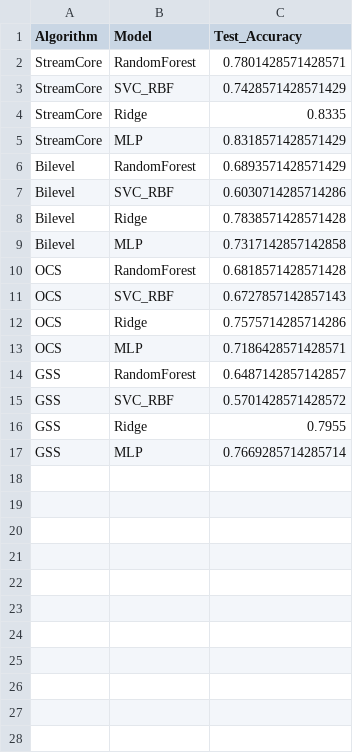
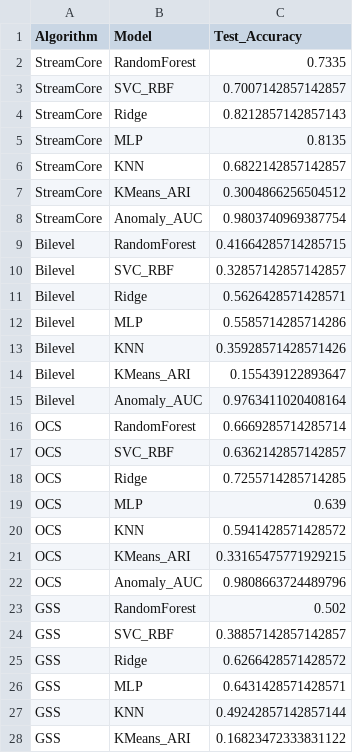
Before and after one commit to alephhNull/Streaming-Coreset, a CSV file: split_mnist_results/split_mnist_results.csv, drawn as a sheet; only a part is shown; the diff covers the shown part only.

```diff
--- a/split_mnist_results/split_mnist_results.csv
+++ b/split_mnist_results/split_mnist_results.csv
@@ -1,17 +1,28 @@
 Algorithm,Model,Test_Accuracy
-StreamCore,RandomForest,0.7801428571428571
-StreamCore,SVC_RBF,0.7428571428571429
-StreamCore,Ridge,0.8335
-StreamCore,MLP,0.8318571428571429
-Bilevel,RandomForest,0.6893571428571429
-Bilevel,SVC_RBF,0.6030714285714286
-Bilevel,Ridge,0.7838571428571428
-Bilevel,MLP,0.7317142857142858
-OCS,RandomForest,0.6818571428571428
-OCS,SVC_RBF,0.6727857142857143
-OCS,Ridge,0.7575714285714286
-OCS,MLP,0.7186428571428571
-GSS,RandomForest,0.6487142857142857
-GSS,SVC_RBF,0.5701428571428572
-GSS,Ridge,0.7955
-GSS,MLP,0.7669285714285714
+StreamCore,RandomForest,0.7335
+StreamCore,SVC_RBF,0.7007142857142857
+StreamCore,Ridge,0.8212857142857143
+StreamCore,MLP,0.8135
+StreamCore,KNN,0.6822142857142857
+StreamCore,KMeans_ARI,0.3004866256504512
+StreamCore,Anomaly_AUC,0.9803740969387754
+Bilevel,RandomForest,0.41664285714285715
+Bilevel,SVC_RBF,0.32857142857142857
+Bilevel,Ridge,0.5626428571428571
+Bilevel,MLP,0.5585714285714286
+Bilevel,KNN,0.35928571428571426
+Bilevel,KMeans_ARI,0.155439122893647
+Bilevel,Anomaly_AUC,0.9763411020408164
+OCS,RandomForest,0.6669285714285714
+OCS,SVC_RBF,0.6362142857142857
+OCS,Ridge,0.7255714285714285
+OCS,MLP,0.639
+OCS,KNN,0.5941428571428572
+OCS,KMeans_ARI,0.33165475771929215
+OCS,Anomaly_AUC,0.9808663724489796
+GSS,RandomForest,0.502
+GSS,SVC_RBF,0.38857142857142857
+GSS,Ridge,0.6266428571428572
+GSS,MLP,0.6431428571428571
+GSS,KNN,0.49242857142857144
+GSS,KMeans_ARI,0.16823472333831122
```
Also changed, not shown: 1 added row elsewhere in this file, 10 other files.
